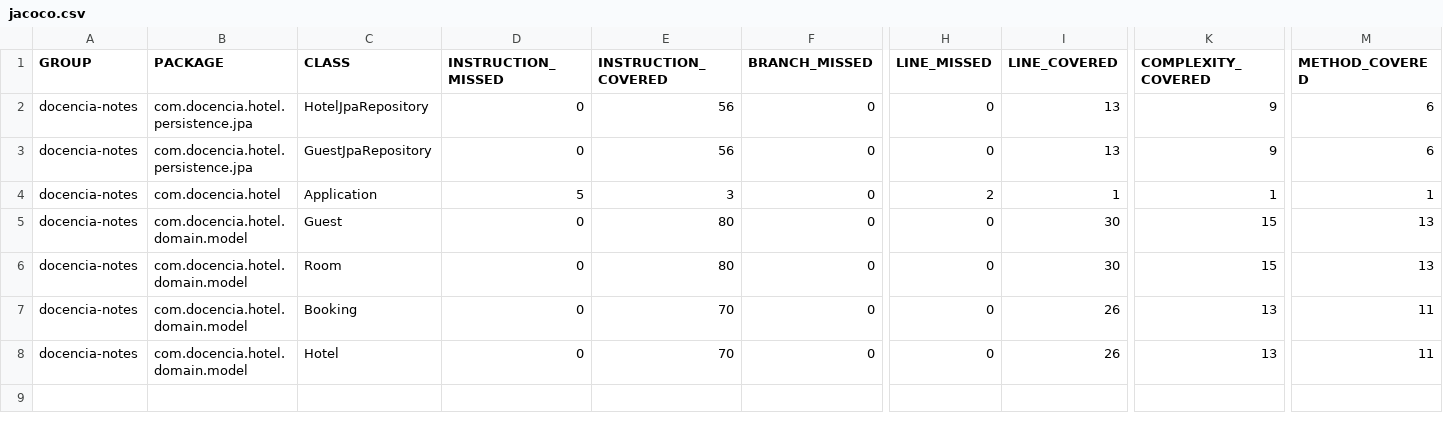
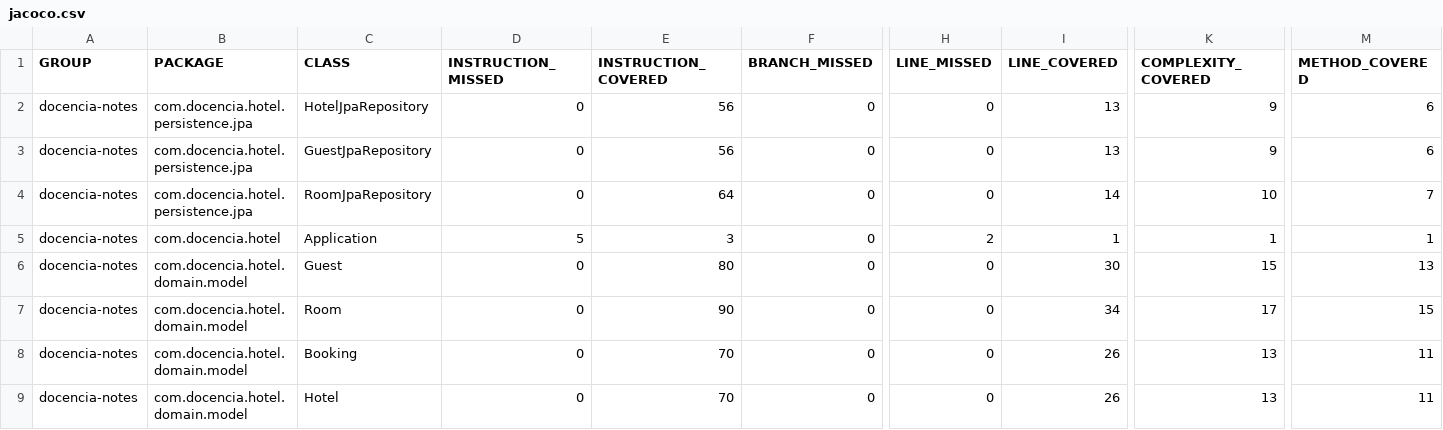
Before and after one commit to nexphernandez/Acceso-a-datos, a CSV file: hotel-puerto/target/site/jacoco/jacoco.csv, drawn as a sheet; only a part is shown, gaps mark what is left out; addresses are those after the commit; rows hold the shown columns only; the diff names each change by its address in the sheet, - before the commit and + after, or states it on an @@ line.

```diff
--- a/hotel-puerto/target/site/jacoco/jacoco.csv
+++ b/hotel-puerto/target/site/jacoco/jacoco.csv
+row 4: docencia-notes | com.docencia.hotel.persistence.jpa | RoomJpaRepository | 0 | 64 | 0 | 0 | 14 | 10 | 7
-E7 (INSTRUCTION_COVERED): 80
+E7 (INSTRUCTION_COVERED): 90
-I7 (LINE_COVERED): 30
+I7 (LINE_COVERED): 34
-K7 (COMPLEXITY_COVERED): 15
+K7 (COMPLEXITY_COVERED): 17
-M7 (METHOD_COVERED): 13
+M7 (METHOD_COVERED): 15
```
Also changed, not shown: 56 other files.
